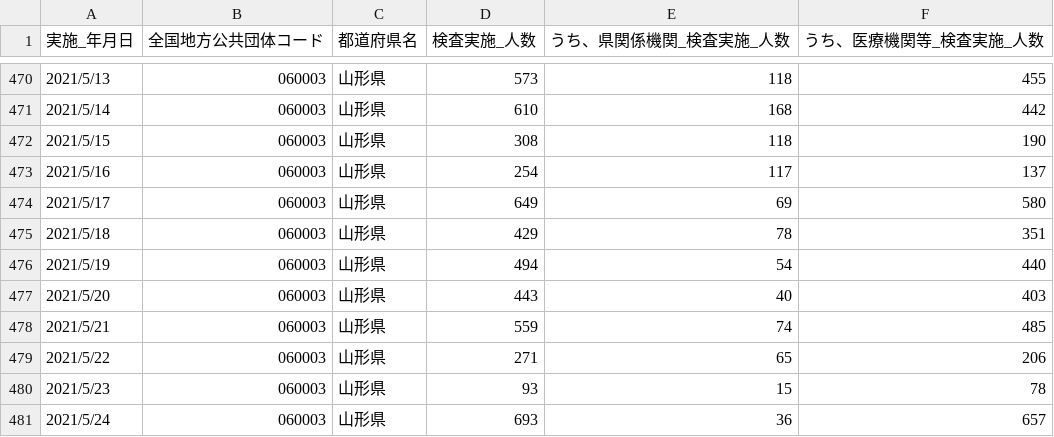
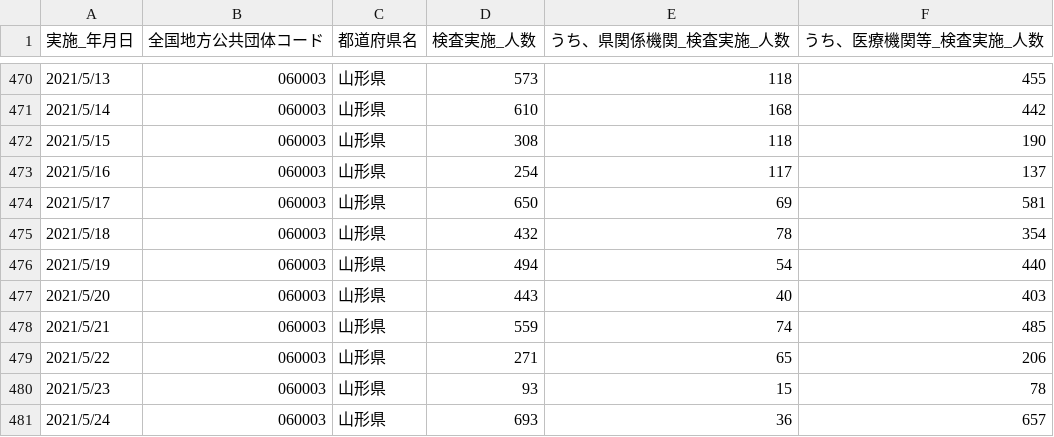
Before and after one commit to satorukadowaki/covid19-yamagata, a CSV file: app/master_data/csv/tests.csv, drawn as a sheet; only a part is shown, gaps mark what is left out; the diff covers the shown part only.

```diff
--- a/app/master_data/csv/tests.csv
+++ b/app/master_data/csv/tests.csv
@@ -473,4 +473,4 @@
 2021/5/16,060003,山形県,254,117,137
-2021/5/17,060003,山形県,649,69,580
-2021/5/18,060003,山形県,429,78,351
+2021/5/17,060003,山形県,650,69,581
+2021/5/18,060003,山形県,432,78,354
 2021/5/19,060003,山形県,494,54,440
```
Also changed, not shown: 3 added rows and 64 edited cells elsewhere in this file, app/master_data/csv/patients.csv, app/master_data/csv/patients_org.csv, 23 other files.
